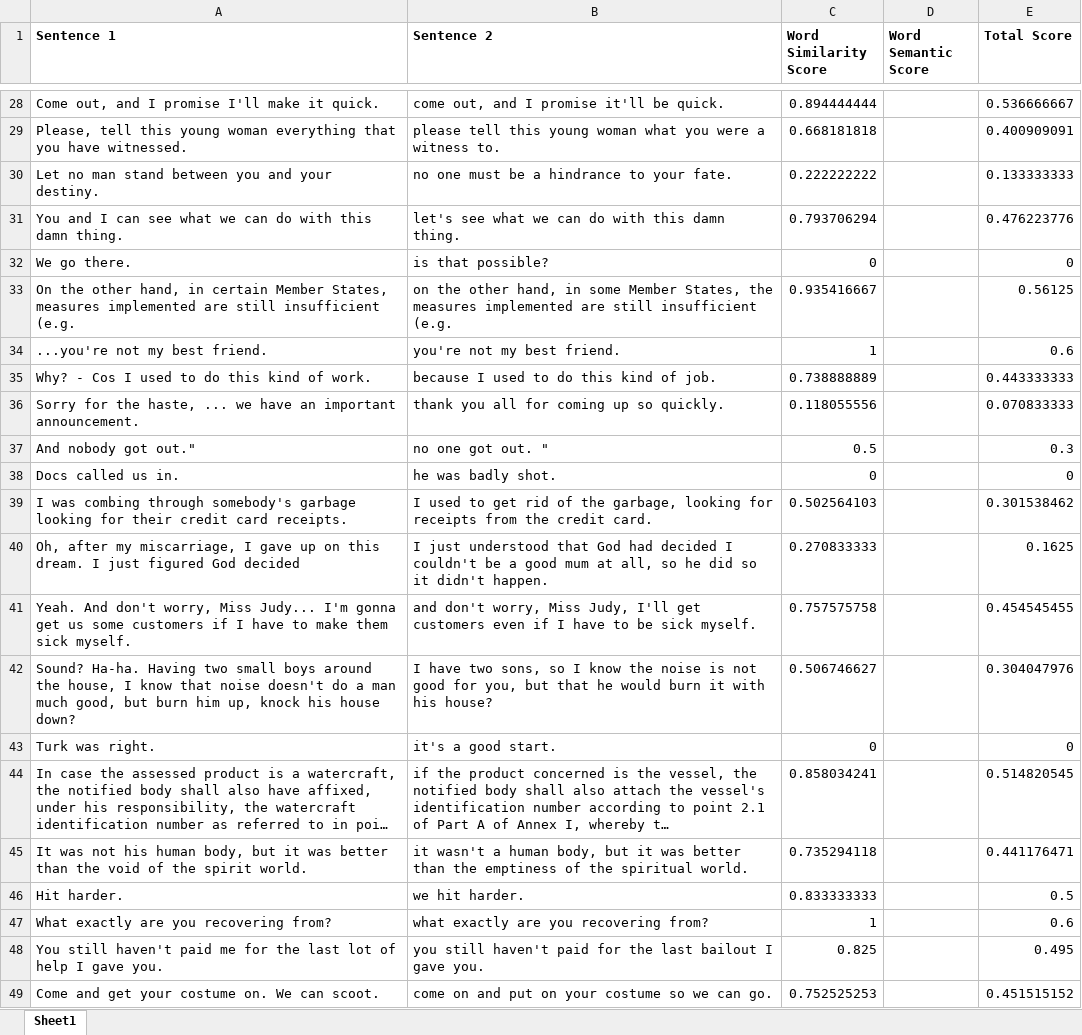
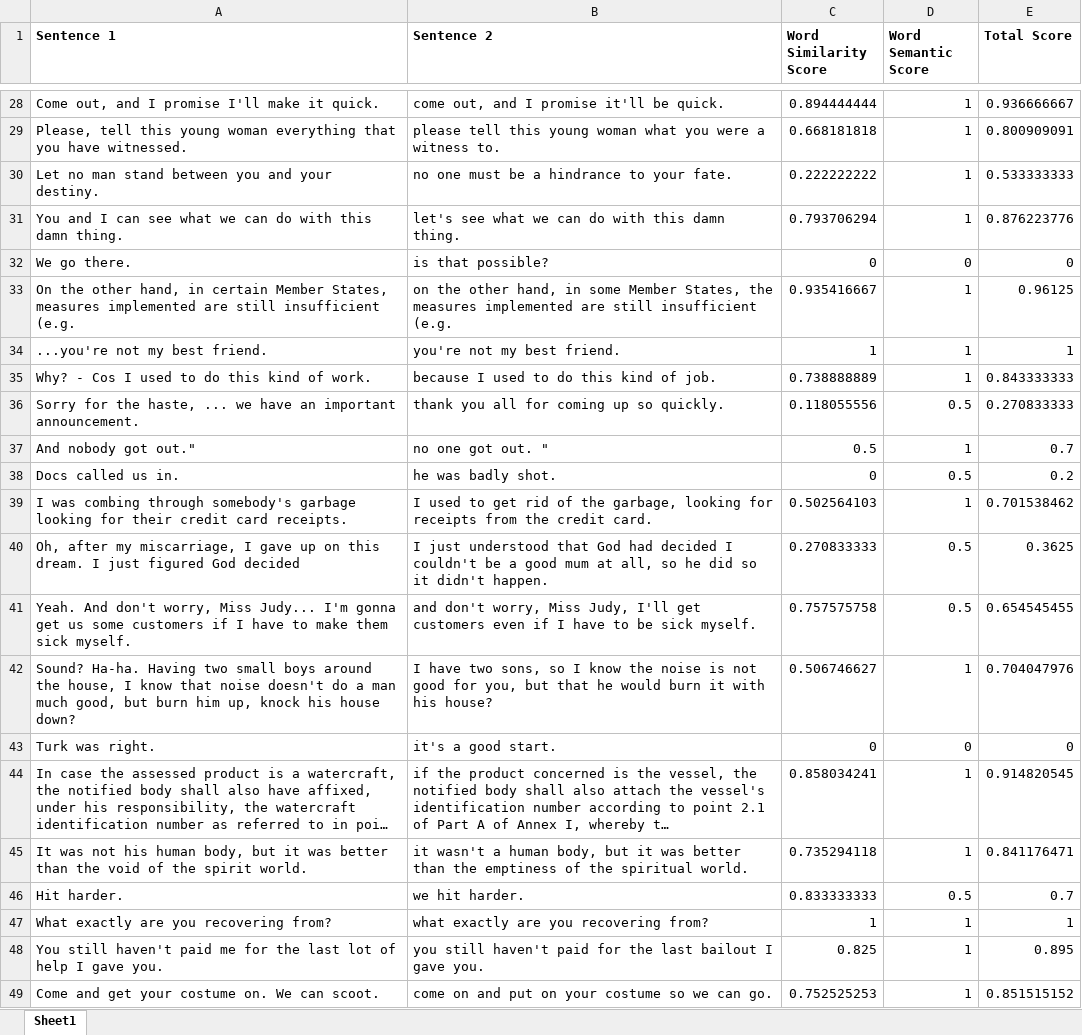
Before and after one commit to Sathurshan03/paraphrasing_detection, an Excel workbook: annotated_dataset/output_batch_3.xlsx, sheet Sheet1, drawn as a sheet; only a part is shown, gaps mark what is left out; long unchanged cells end in …; values as stored, in another font and other column widths than the file's, no borders; the diff covers the shown part only; the diff names each change by its address in the sheet, - before the commit and + after, or states it on an @@ line.

```diff
--- a/annotated_dataset/output_batch_3.xlsx (sheet Sheet1)
+++ b/annotated_dataset/output_batch_3.xlsx (sheet Sheet1)
-D28:D31 (Word Semantic Score): (empty)
+D28:D31 (Word Semantic Score): 1
-E28 (Total Score): 0.536666667
+E28 (Total Score): 0.936666667
-E29 (Total Score): 0.400909091
+E29 (Total Score): 0.800909091
-E30 (Total Score): 0.133333333
+E30 (Total Score): 0.533333333
-E31 (Total Score): 0.476223776
+E31 (Total Score): 0.876223776
-D32 (Word Semantic Score): (empty)
+D32 (Word Semantic Score): 0
-D33:D35 (Word Semantic Score): (empty)
+D33:D35 (Word Semantic Score): 1
-E33 (Total Score): 0.56125
+E33 (Total Score): 0.96125
-E34 (Total Score): 0.6
+E34 (Total Score): 1
-E35 (Total Score): 0.443333333
+E35 (Total Score): 0.843333333
-D36 (Word Semantic Score): (empty)
+D36 (Word Semantic Score): 0.5
-E36 (Total Score): 0.070833333
+E36 (Total Score): 0.270833333
-D37 (Word Semantic Score): (empty)
+D37 (Word Semantic Score): 1
-E37 (Total Score): 0.3
+E37 (Total Score): 0.7
-D38 (Word Semantic Score): (empty)
+D38 (Word Semantic Score): 0.5
-E38 (Total Score): 0
+E38 (Total Score): 0.2
-D39 (Word Semantic Score): (empty)
+D39 (Word Semantic Score): 1
-E39 (Total Score): 0.301538462
+E39 (Total Score): 0.701538462
-D40:D41 (Word Semantic Score): (empty)
+D40:D41 (Word Semantic Score): 0.5
-E40 (Total Score): 0.1625
+E40 (Total Score): 0.3625
-E41 (Total Score): 0.454545455
+E41 (Total Score): 0.654545455
-D42 (Word Semantic Score): (empty)
+D42 (Word Semantic Score): 1
-E42 (Total Score): 0.304047976
+E42 (Total Score): 0.704047976
-D43 (Word Semantic Score): (empty)
+D43 (Word Semantic Score): 0
-D44:D45 (Word Semantic Score): (empty)
+D44:D45 (Word Semantic Score): 1
-E44 (Total Score): 0.514820545
+E44 (Total Score): 0.914820545
-E45 (Total Score): 0.441176471
+E45 (Total Score): 0.841176471
-D46 (Word Semantic Score): (empty)
+D46 (Word Semantic Score): 0.5
-E46 (Total Score): 0.5
+E46 (Total Score): 0.7
-D47:D49 (Word Semantic Score): (empty)
+D47:D49 (Word Semantic Score): 1
-E47 (Total Score): 0.6
+E47 (Total Score): 1
-E48 (Total Score): 0.495
+E48 (Total Score): 0.895
-E49 (Total Score): 0.451515152
+E49 (Total Score): 0.851515152
```
Also changed, not shown: 224 edited cells elsewhere in this sheet.
